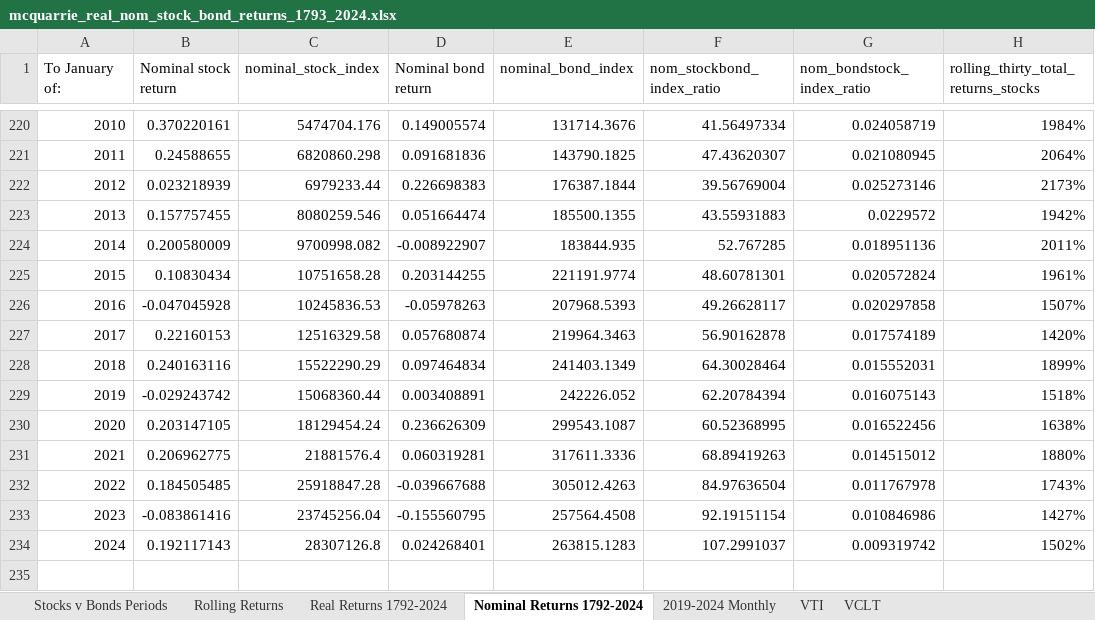
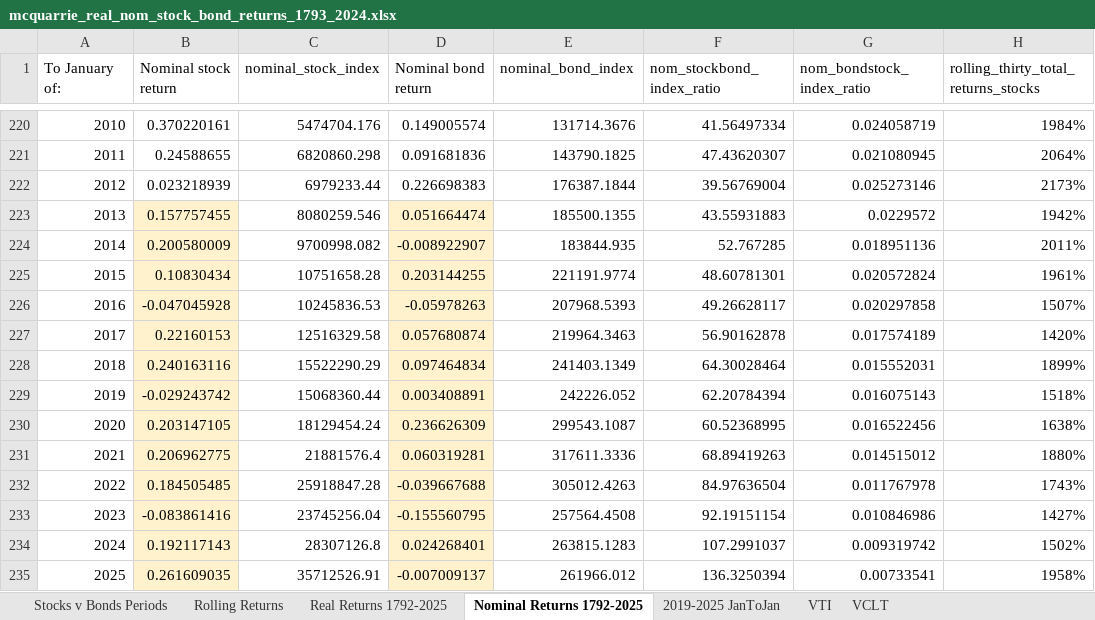
Before and after one commit to StarkArk/The_Long_View_Stocks_Bonds, an Excel workbook: Data/mcquarrie_real_nom_stock_bond_returns_1793_2024.xlsx, sheet Nominal Returns 1792-2025, drawn as a sheet; only a part is shown, gaps mark what is left out; values as stored, in another font and other column widths than the file's, no borders; the diff names each change by its address in the sheet, - before the commit and + after, or states it on an @@ line.

```diff
--- a/Data/mcquarrie_real_nom_stock_bond_returns_1793_2024.xlsx (sheet Nominal Returns 1792-2025)
+++ b/Data/mcquarrie_real_nom_stock_bond_returns_1793_2024.xlsx (sheet Nominal Returns 1792-2025)
-sheet tab: Real Returns 1792-2024
+sheet tab: Real Returns 1792-2025
-sheet tab: Nominal Returns 1792-2024
+sheet tab: Nominal Returns 1792-2025
-sheet tab: 2019-2024 Monthly
+sheet tab: 2019-2025 JanToJan
-B223:B234 fill: none
+B223:B234 fill: #FFF2CC
-D223:D234 fill: none
+D223:D234 fill: #FFF2CC
+row 235: 2025 | 0.261609035 | 35712526.91 | -0.007009137 | 261966.012 | 136.3250394 | 0.00733541 | 1958%
```
Also changed, not shown: sheet VTI, sheet VCLT, sheet Real Returns 1792-2025, sheet Stocks v Bonds Periods, sheet 2019-2025 JanToJan, sheet Rolling Returns, formulas that keep their value, 1 other file.
